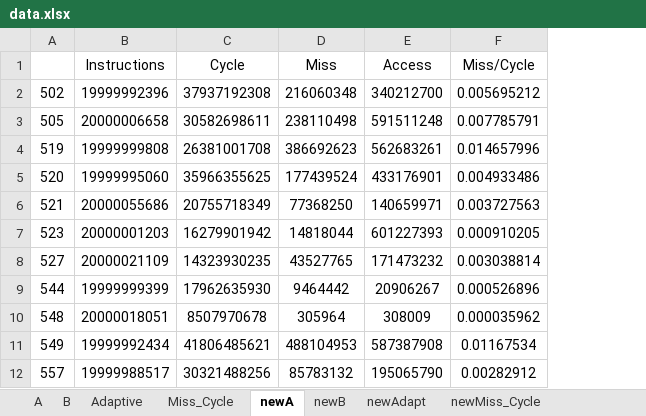
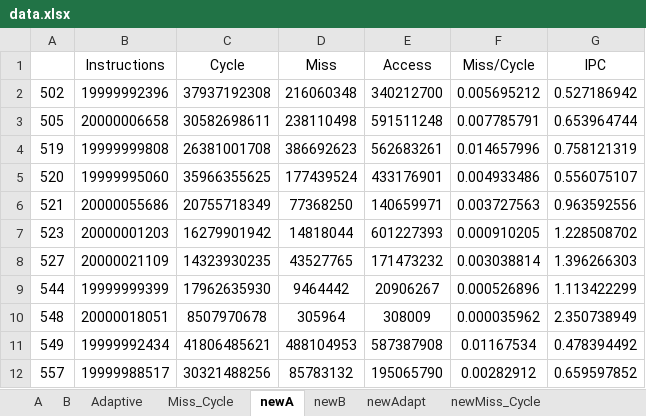
Before and after one commit to panzhenyu/Graduation, an Excel workbook: co-scheduling/data/allProfile/data.xlsx, sheet newA, drawn as a sheet; only a part is shown; values as stored, in another font and other column widths than the file's, no borders; the diff names each change by its address in the sheet, - before the commit and + after, or states it on an @@ line.

```diff
--- a/co-scheduling/data/allProfile/data.xlsx (sheet newA)
+++ b/co-scheduling/data/allProfile/data.xlsx (sheet newA)
+column G (IPC), rows 2-12: 0.527186942 | 0.653964744 | 0.758121319 | 0.556075107 | 0.963592556 | 1.228508702 | 1.396266303 | 1.113422299 | 2.350738949 | 0.478394492 | 0.659597852
```
Also changed, not shown: sheet old_new_Miss_Cycle, sheet newMiss_Cycle, sheet Miss_Cycle, sheet newB, sheet newAdapt, charts or pictures, 9 other files.
